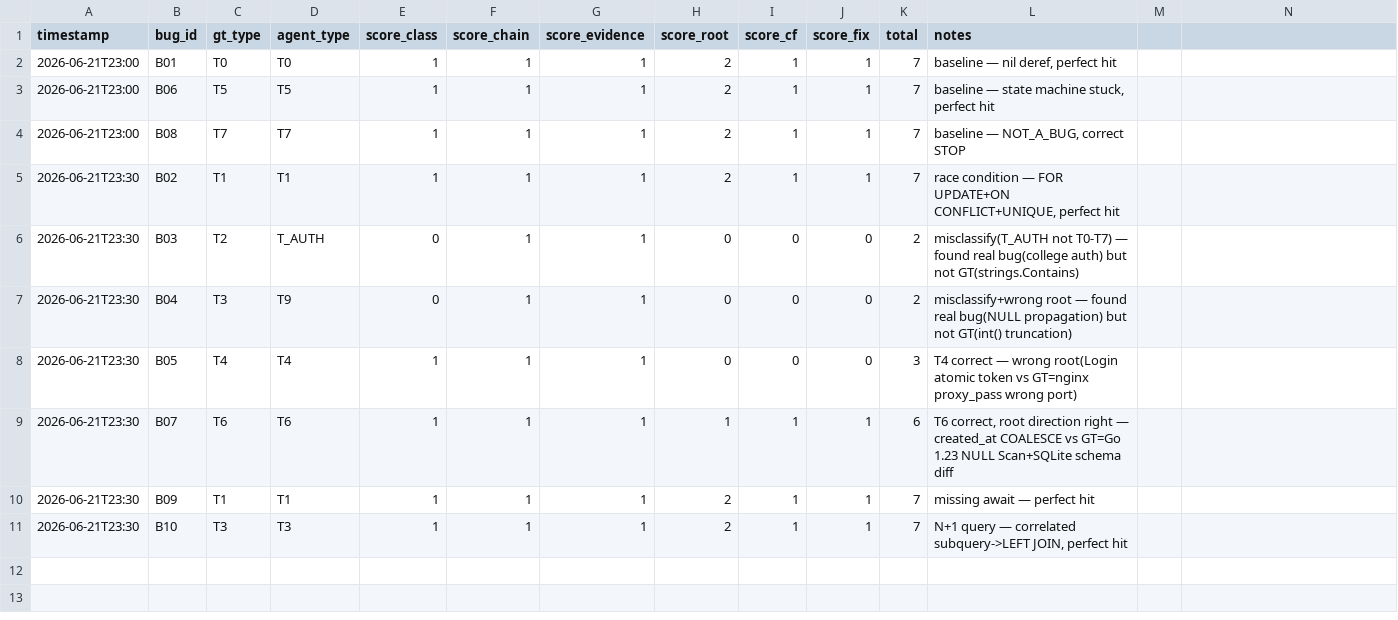
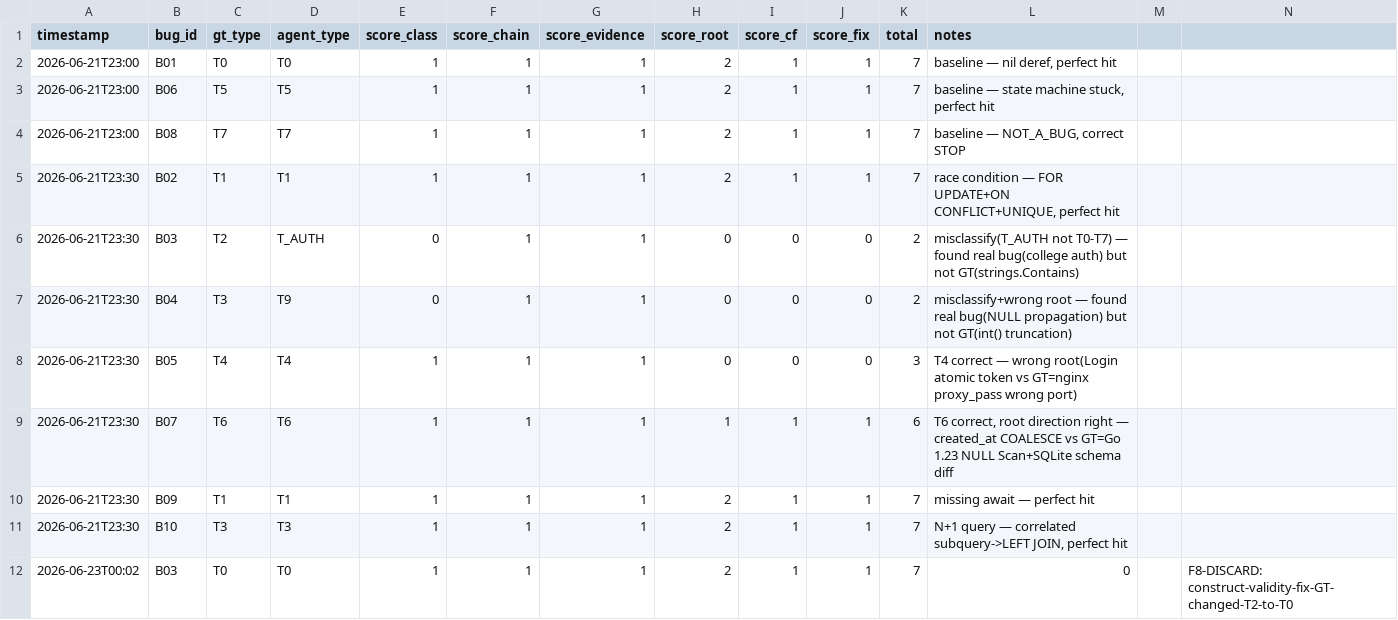
Before and after one commit to FYFran/campus-instant-messenger, a TSV file: .claude/benchmarks/bughunt/per_bug_results.tsv, drawn as a sheet.

```diff
--- a/.claude/benchmarks/bughunt/per_bug_results.tsv
+++ b/.claude/benchmarks/bughunt/per_bug_results.tsv
@@ -11 +11,2 @@ timestamp	bug_id	gt_type	agent_type	score_class	score_chain	score_evidence	score
 2026-06-21T23:30	B10	T3	T3	1	1	1	2	1	1	7	N+1 query — correlated subquery->LEFT JOIN, perfect hit
+2026-06-23T00:02	B03	T0	T0	1	1	1	2	1	1	7	0		F8-DISCARD: construct-validity-fix-GT-changed-T2-to-T0
```
Also changed, not shown: .claude/benchmarks/bughunt/results.tsv, 21 other files.
